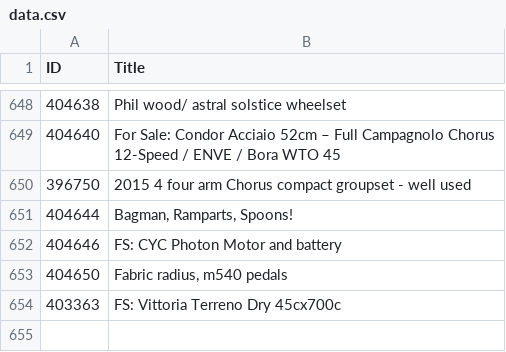
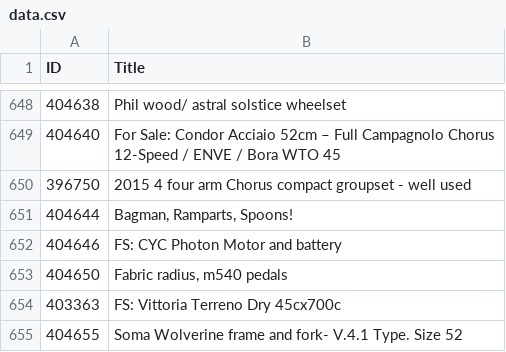
Before and after one commit to 12v/lfgss, a CSV file: data.csv, drawn as a sheet; only a part is shown, gaps mark what is left out; the diff names each change by its address in the sheet, - before the commit and + after, or states it on an @@ line.

```diff
--- a/data.csv
+++ b/data.csv
+row 655: 404655 | Soma Wolverine frame and fork- V.4.1 Type. Size 52
```
